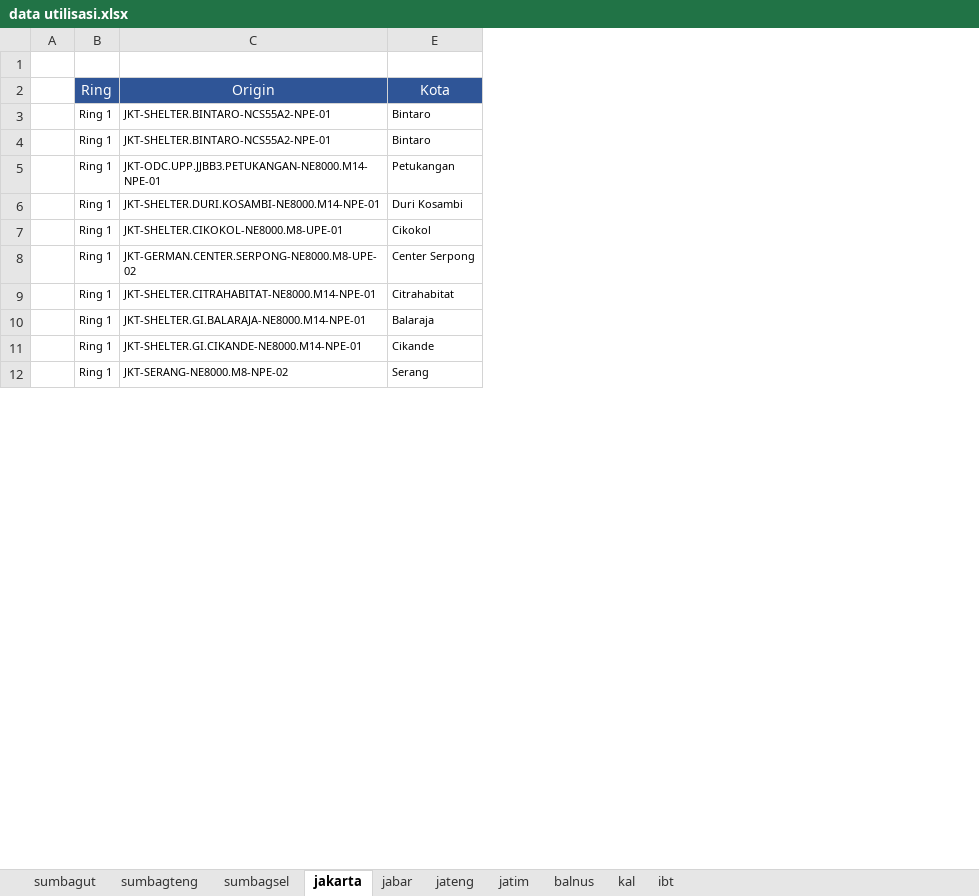
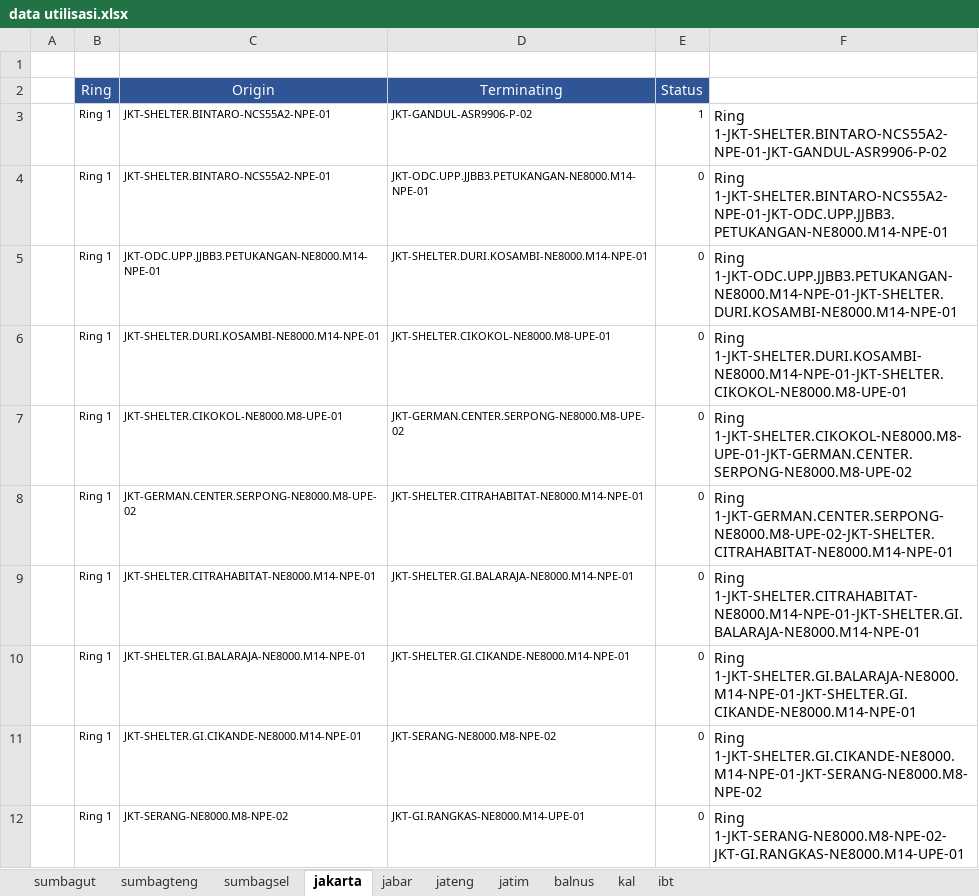
Before and after one commit to FuadHamdiBahar/Tugas-Akhir-Icon, an Excel workbook: public/data utilisasi.xlsx, sheet jakarta, drawn as a sheet; only a part is shown; values as stored, in another font and other column widths than the file's, no borders; conditional formats not drawn; removed rows and columns are numbered as before the commit, all else as after; the diff names each change by its address in the sheet, - before the commit and + after, or states it on an @@ line.

```diff
--- a/public/data utilisasi.xlsx (sheet jakarta)
+++ b/public/data utilisasi.xlsx (sheet jakarta)
-column E (Kota), rows 3-12: Bintaro | Bintaro | Petukangan | Duri Kosambi | Cikokol | Center Serpong | Citrahabitat | Balaraja | Cikande | Serang
@@ column D (Terminating) unhidden, rows 3-12: JKT-GANDUL-ASR9906-P-02 | JKT-ODC.UPP.JJBB3.PETUKANGAN-NE8000.M14-NPE-01 | JKT-SHELTER.DURI.KOSAMBI-NE8000.M14-NPE-01 | JKT-SHELTER.CIKOKOL-NE8000.M8-UPE-01 | JKT-GERMAN.CENTER.SERPONG-NE8000.M8-UPE-02 | JKT-SHELTER.CITRAHABITAT-NE8000.M14-NPE-01 | JKT-SHELTER.GI.BALARAJA-NE8000.M14-NPE-01 | JKT-SHELTER.GI.CIKANDE-NE8000.M14-NPE-01 | JKT-SERANG-NE8000.M8-NPE-02 | JKT-GI.RANGKAS-NE8000.M14-UPE-01 @@
+column E (Status), rows 3-12: 1 | 0 | 0 | 0 | 0 | 0 | 0 | 0 | 0 | 0
+column F, rows 3-12: Ring 1-JKT-SHELTER.BINTARO-NCS55A2-NPE-01-JKT-GANDUL-ASR9906-P-02 | Ring 1-JKT-SHELTER.BINTARO-NCS55A2-NPE-01-JKT-ODC.UPP.JJBB3.PETUKANGAN-NE8000.M14-NPE-01 | Ring 1-JKT-ODC.UPP.JJBB3.PETUKANGAN-NE8000.M14-NPE-01-JKT-SHELTER.DURI.KOSAMBI-NE8000.M14-NPE-01 | Ring 1-JKT-SHELTER.DURI.KOSAMBI-NE8000.M14-NPE-01-JKT-SHELTER.CIKOKOL-NE8000.M8-UPE-01 | Ring 1-JKT-SHELTER.CIKOKOL-NE8000.M8-UPE-01-JKT-GERMAN.CENTER.SERPONG-NE8000.M8-UPE-02 | Ring 1-JKT-GERMAN.CENTER.SERPONG-NE8000.M8-UPE-02-JKT-SHELTER.CITRAHABITAT-NE8000.M14-NPE-01 | Ring 1-JKT-SHELTER.CITRAHABITAT-NE8000.M14-NPE-01-JKT-SHELTER.GI.BALARAJA-NE8000.M14-NPE-01 | Ring 1-JKT-SHELTER.GI.BALARAJA-NE8000.M14-NPE-01-JKT-SHELTER.GI.CIKANDE-NE8000.M14-NPE-01 | Ring 1-JKT-SHELTER.GI.CIKANDE-NE8000.M14-NPE-01-JKT-SERANG-NE8000.M8-NPE-02 | Ring 1-JKT-SERANG-NE8000.M8-NPE-02-JKT-GI.RANGKAS-NE8000.M14-UPE-01
```
Also changed, not shown: sheet sumbagut, sheet jabar, sheet kal, sheet ibt, sheet balnus, sheet jatim, 3 more sheets, hidden cells, public/ring utilisasi.xlsx, 8 other files.
